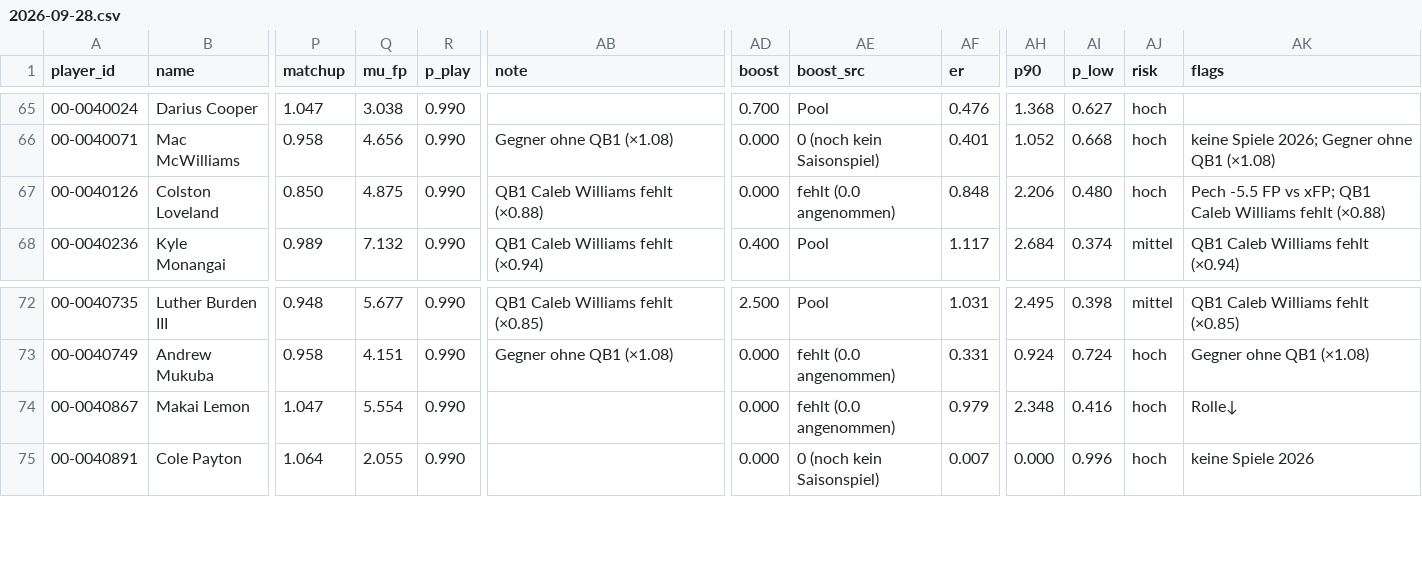
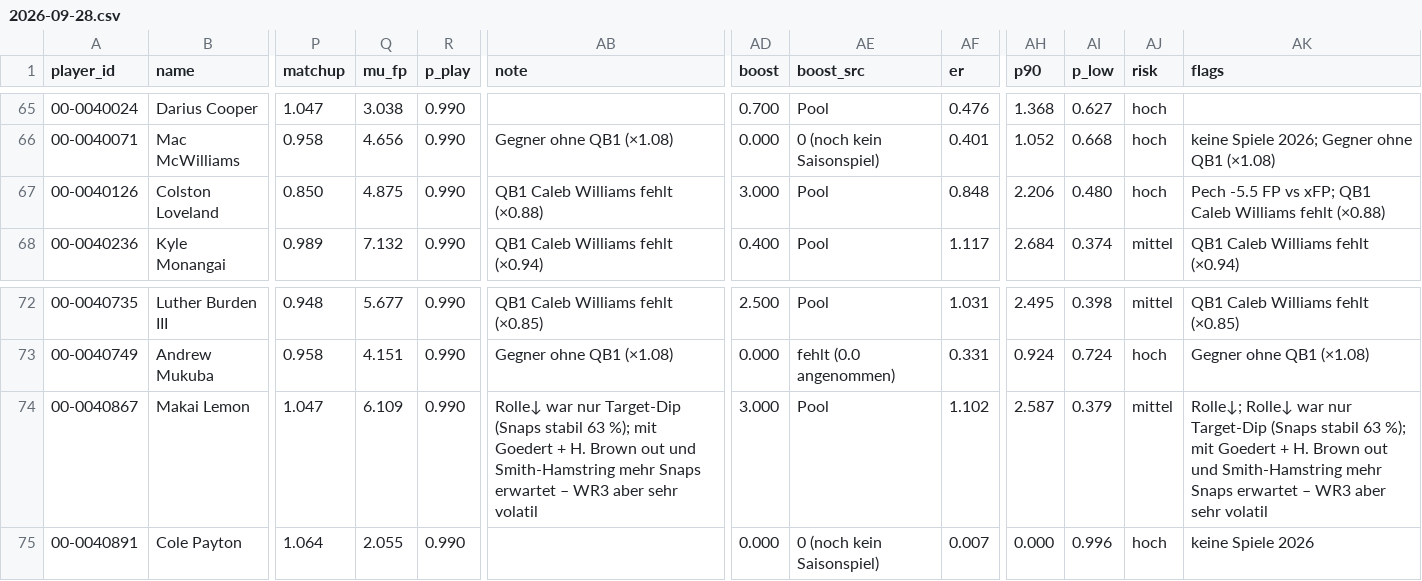
Before and after one commit to hmaxeden-hue/RealNFLDraft, a CSV file: data/projections/2026-09-28.csv, drawn as a sheet; only a part is shown, gaps mark what is left out; the diff names each change by its address in the sheet, - before the commit and + after, or states it on an @@ line.

```diff
--- a/data/projections/2026-09-28.csv
+++ b/data/projections/2026-09-28.csv
-AD67 (boost): 0.000
+AD67 (boost): 3.000
-AE67 (boost_src): fehlt (0.0 angenommen)
+AE67 (boost_src): Pool
-Q74 (mu_fp): 5.554
+Q74 (mu_fp): 6.109
-AB74 (note): (empty)
+AB74 (note): Rolle↓ war nur Target-Dip (Snaps stabil 63 %); mit Goedert + H. Brown out und Smith-Hamstring mehr Snaps erwartet – WR3 aber sehr volatil
-AD74 (boost): 0.000
+AD74 (boost): 3.000
-AE74 (boost_src): fehlt (0.0 angenommen)
+AE74 (boost_src): Pool
-AF74 (er): 0.979
+AF74 (er): 1.102
-AH74 (p90): 2.348
+AH74 (p90): 2.587
-AI74 (p_low): 0.416
+AI74 (p_low): 0.379
-AJ74 (risk): hoch
+AJ74 (risk): mittel
-AK74 (flags): Rolle↓
+AK74 (flags): Rolle↓; Rolle↓ war nur Target-Dip (Snaps stabil 63 %); mit Goedert + H. Brown out und Smith-Hamstring mehr Snaps erwartet – WR3 aber sehr volatil
```
Also changed, not shown: data/history/pools.csv, data/pools/2026-09-28.csv, 2 other files.
